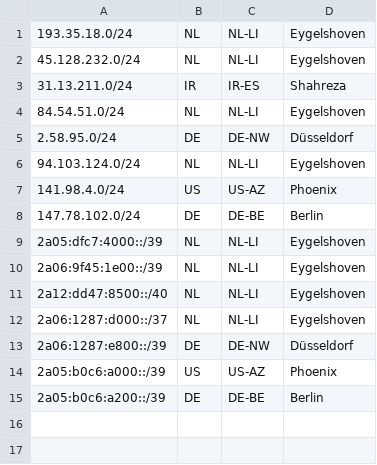
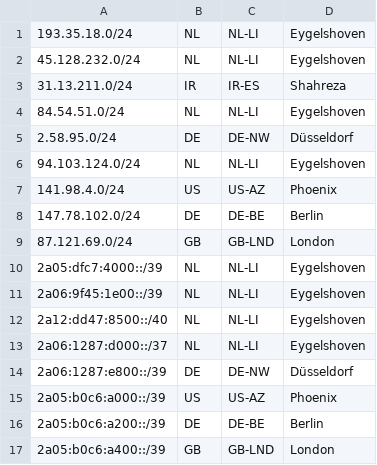
Before and after one commit to pfcloud-io/geofeed, a CSV file: geofeed.csv, drawn as a sheet.

Commit message:
Update geofeed.csv

```diff
--- a/geofeed.csv
+++ b/geofeed.csv
@@ -8,2 +8,3 @@
 147.78.102.0/24,DE,DE-BE,Berlin,
+87.121.69.0/24,GB,GB-LND,London,
 2a05:dfc7:4000::/39,NL,NL-LI,Eygelshoven,
@@ -15 +16,2 @@
 2a05:b0c6:a200::/39,DE,DE-BE,Berlin,
+2a05:b0c6:a400::/39,GB,GB-LND,London,
```
